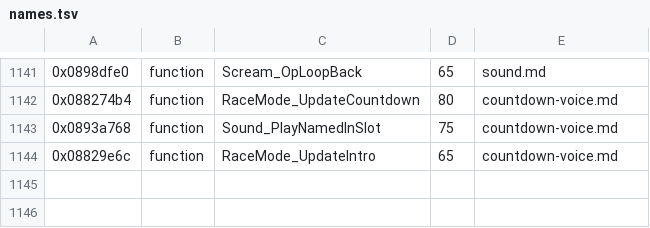
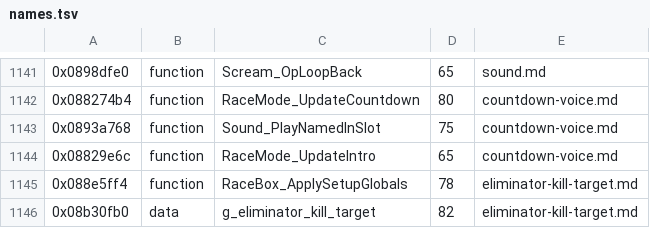
Before and after one commit to topaxi/OpenAntiGrav, a TSV file: docs/ghidra/functions/psp-pulse-usa/names.tsv, drawn as a sheet; only a part is shown, gaps mark what is left out.

```diff
--- a/docs/ghidra/functions/psp-pulse-usa/names.tsv
+++ b/docs/ghidra/functions/psp-pulse-usa/names.tsv
@@ -1144 +1144,3 @@
 0x08829e6c	function	RaceMode_UpdateIntro	65	countdown-voice.md
+0x088e5ff4	function	RaceBox_ApplySetupGlobals	78	eliminator-kill-target.md
+0x08b30fb0	data	g_eliminator_kill_target	82	eliminator-kill-target.md
```
Also changed, not shown: 14 other files.
